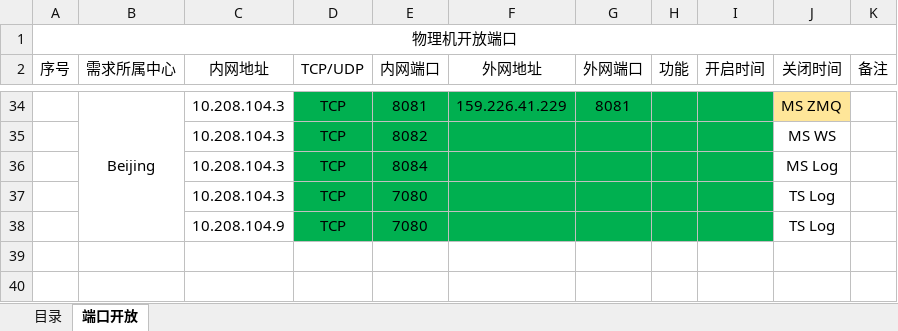
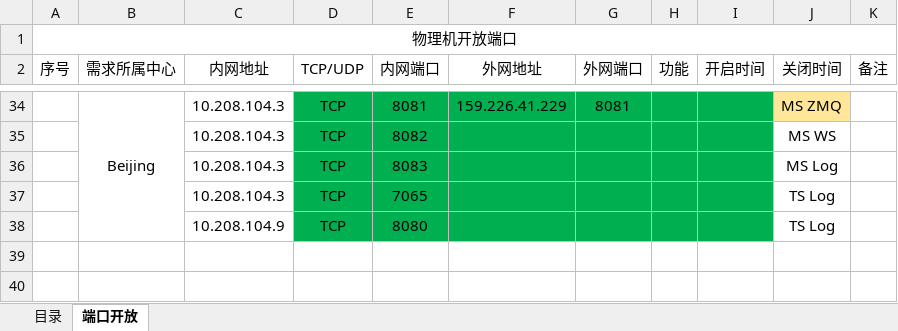
Before and after one commit to yzs15/hongbao-message-server, an Excel workbook: docs/端口映射申请表.xlsx, sheet 端口开放, drawn as a sheet; only a part is shown, gaps mark what is left out; values as stored, in another font and other column widths than the file's, no borders; charts and pictures not drawn; the diff names each change by its address in the sheet, - before the commit and + after, or states it on an @@ line.

```diff
--- a/docs/端口映射申请表.xlsx (sheet 端口开放)
+++ b/docs/端口映射申请表.xlsx (sheet 端口开放)
-E36 (内网端口): 8084
+E36 (内网端口): 8083
-E37 (内网端口): 7080
+E37 (内网端口): 7065
-E38 (内网端口): 7080
+E38 (内网端口): 8080
```
Also changed, not shown: 27 other files.
